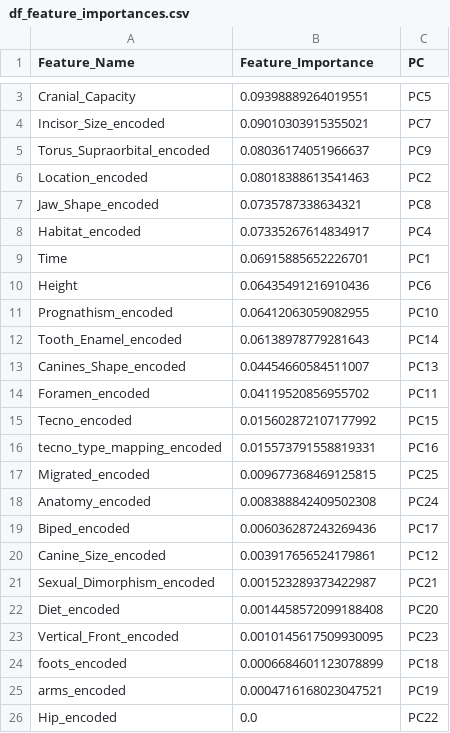
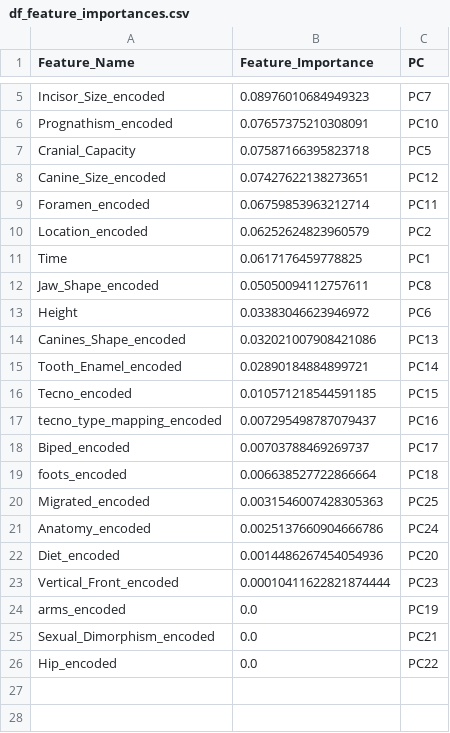
Before and after one commit to Teret90/Hominid-Classification-Model-with-Streamlit-Integration, a CSV file: data/processed/df_feature_importances.csv, drawn as a sheet; only a part is shown, gaps mark what is left out; removed rows and columns are numbered as before the commit, all else as after; the diff covers the shown part only; the diff names each change by its address in the sheet, - before the commit and + after, or states it on an @@ line.

```diff
--- a/data/processed/df_feature_importances.csv
+++ b/data/processed/df_feature_importances.csv
-row 3: Cranial_Capacity | 0.09398889264019551 | PC5
-B5 (Feature_Importance): 0.09010303915355021
+B5 (Feature_Importance): 0.08976010684949323
-row 5: Torus_Supraorbital_encoded | 0.08036174051966637 | PC9
+row 6: Prognathism_encoded | 0.07657375210308091 | PC10
+row 7: Cranial_Capacity | 0.07587166395823718 | PC5
+row 8: Canine_Size_encoded | 0.07427622138273651 | PC12
+row 9: Foramen_encoded | 0.06759853963212714 | PC11
-B10 (Feature_Importance): 0.08018388613541463
+B10 (Feature_Importance): 0.06252624823960579
-row 7: Jaw_Shape_encoded | 0.0735787338634321 | PC8
-row 8: Habitat_encoded | 0.07335267614834917 | PC4
-B11 (Feature_Importance): 0.06915885652226701
+B11 (Feature_Importance): 0.0617176459778825
+row 12: Jaw_Shape_encoded | 0.05050094112757611 | PC8
-B13 (Feature_Importance): 0.06435491216910436
+B13 (Feature_Importance): 0.03383046623946972
-row 11: Prognathism_encoded | 0.06412063059082955 | PC10
-row 12: Tooth_Enamel_encoded | 0.06138978779281643 | PC14
-B14 (Feature_Importance): 0.04454660584511007
+B14 (Feature_Importance): 0.032021007908421086
-row 14: Foramen_encoded | 0.04119520856955702 | PC11
+row 15: Tooth_Enamel_encoded | 0.02890184884899721 | PC14
-B16 (Feature_Importance): 0.015602872107177992
+B16 (Feature_Importance): 0.010571218544591185
-B17 (Feature_Importance): 0.015573791558819331
+B17 (Feature_Importance): 0.007295498787079437
+row 18: Biped_encoded | 0.00703788469269737 | PC17
+row 19: foots_encoded | 0.006638527722866664 | PC18
-B20 (Feature_Importance): 0.009677368469125815
+B20 (Feature_Importance): 0.0031546007428305363
-B21 (Feature_Importance): 0.008388842409502308
+B21 (Feature_Importance): 0.0025137660904666786
-row 19: Biped_encoded | 0.006036287243269436 | PC17
-row 20: Canine_Size_encoded | 0.003917656524179861 | PC12
-row 21: Sexual_Dimorphism_encoded | 0.001523289373422987 | PC21
-B22 (Feature_Importance): 0.0014458572099188408
+B22 (Feature_Importance): 0.0014486267454054936
-B23 (Feature_Importance): 0.0010145617509930095
+B23 (Feature_Importance): 0.00010411622821874444
-row 24: foots_encoded | 0.0006684601123078899 | PC18
-B24 (Feature_Importance): 0.0004716168023047521
+B24 (Feature_Importance): 0.0
+row 25: Sexual_Dimorphism_encoded | 0.0 | PC21
```
Also changed, not shown: 2 added rows and 1 edited cell elsewhere in this file, 17 other files.
